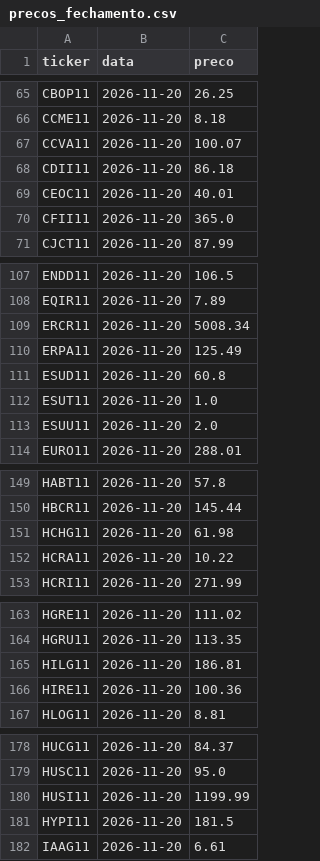
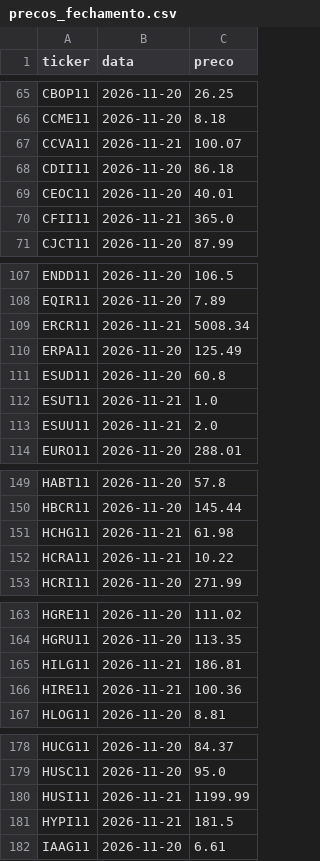
Before and after one commit to mlsantos92/valuation-fii, a CSV file: data/raw/precos_fechamento.csv, drawn as a sheet; only a part is shown, gaps mark what is left out; the diff covers the shown part only.

Commit message:
Atualiza fechamentos e selo (2026-11-21)

```diff
--- a/data/raw/precos_fechamento.csv
+++ b/data/raw/precos_fechamento.csv
@@ -66,6 +66,6 @@ CBOP11,2026-11-20,26.25
 CCME11,2026-11-20,8.18
-CCVA11,2026-11-20,100.07
+CCVA11,2026-11-21,100.07
 CDII11,2026-11-20,86.18
 CEOC11,2026-11-20,40.01
-CFII11,2026-11-20,365.0
+CFII11,2026-11-21,365.0
 CJCT11,2026-11-20,87.99
@@ -108,7 +108,7 @@ ENDD11,2026-11-20,106.5
 EQIR11,2026-11-20,7.89
-ERCR11,2026-11-20,5008.34
+ERCR11,2026-11-21,5008.34
 ERPA11,2026-11-20,125.49
 ESUD11,2026-11-20,60.8
-ESUT11,2026-11-20,1.0
-ESUU11,2026-11-20,2.0
+ESUT11,2026-11-21,1.0
+ESUU11,2026-11-21,2.0
 EURO11,2026-11-20,288.01
@@ -150,4 +150,4 @@ HABT11,2026-11-20,57.8
 HBCR11,2026-11-20,145.44
-HCHG11,2026-11-20,61.98
-HCRA11,2026-11-20,10.22
+HCHG11,2026-11-21,61.98
+HCRA11,2026-11-21,10.22
 HCRI11,2026-11-20,271.99
@@ -164,4 +164,4 @@ HGRE11,2026-11-20,111.02
 HGRU11,2026-11-20,113.35
-HILG11,2026-11-20,186.81
-HIRE11,2026-11-20,100.36
+HILG11,2026-11-21,186.81
+HIRE11,2026-11-21,100.36
 HLOG11,2026-11-20,8.81
@@ -179,4 +179,4 @@ HUCG11,2026-11-20,84.37
 HUSC11,2026-11-20,95.0
-HUSI11,2026-11-20,1199.99
-HYPI11,2026-11-20,181.5
+HUSI11,2026-11-21,1199.99
+HYPI11,2026-11-21,181.5
 IAAG11,2026-11-20,6.61
```
Also changed, not shown: 19 edited cells elsewhere in this file, 3 other files.
